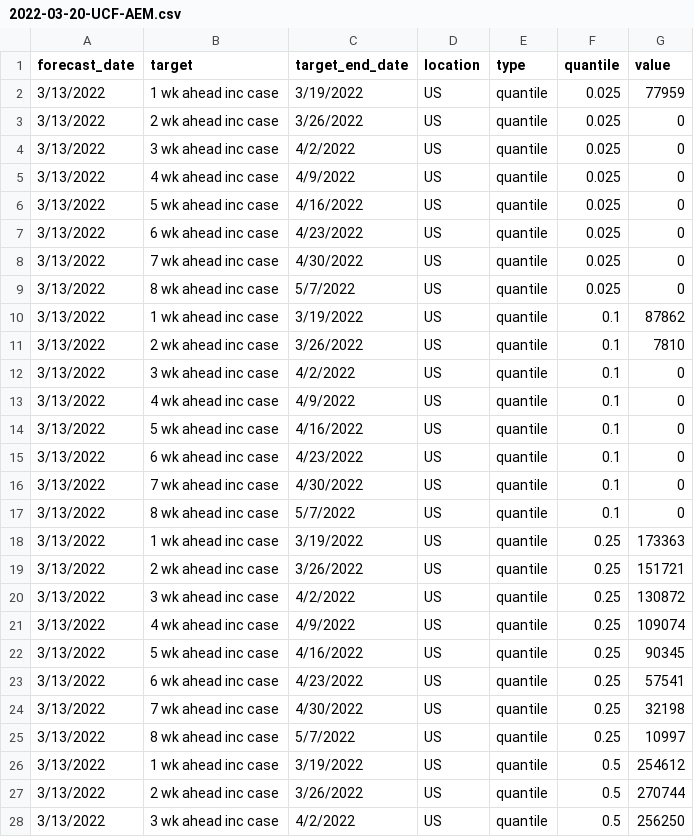
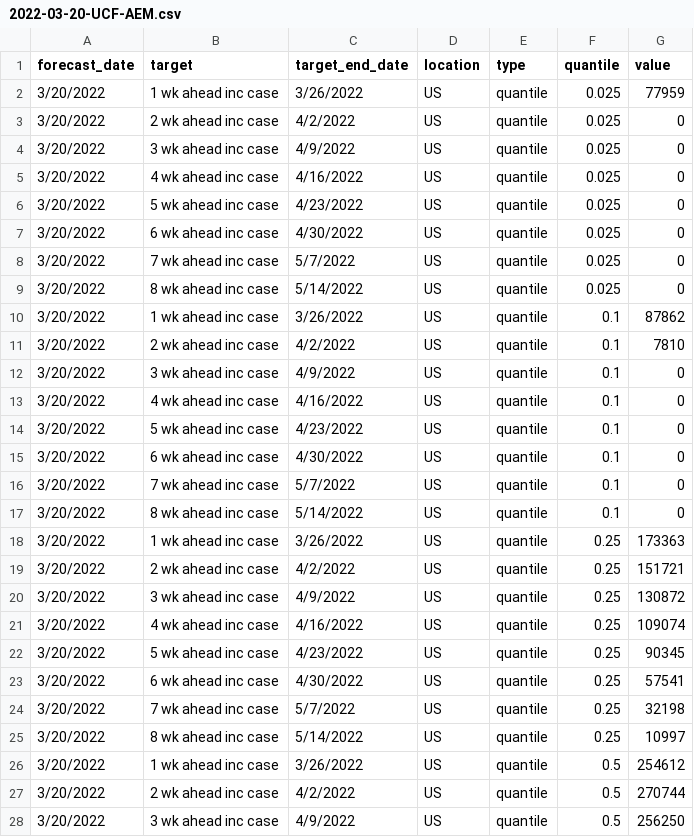
Before and after one commit to UCF-AEM/UCF-AEM, a CSV file: 2022-03-20-UCF-AEM.csv, drawn as a sheet; only a part is shown; the diff covers the shown part only.

Commit message:
Add files via upload

```diff
--- a/2022-03-20-UCF-AEM.csv
+++ b/2022-03-20-UCF-AEM.csv
@@ -1,28 +1,28 @@
 forecast_date,target,target_end_date,location,type,quantile,value
-3/13/2022,1 wk ahead inc case,3/19/2022,US,quantile,0.025,77959
-3/13/2022,2 wk ahead inc case,3/26/2022,US,quantile,0.025,0
-3/13/2022,3 wk ahead inc case,4/2/2022,US,quantile,0.025,0
-3/13/2022,4 wk ahead inc case,4/9/2022,US,quantile,0.025,0
-3/13/2022,5 wk ahead inc case,4/16/2022,US,quantile,0.025,0
-3/13/2022,6 wk ahead inc case,4/23/2022,US,quantile,0.025,0
-3/13/2022,7 wk ahead inc case,4/30/2022,US,quantile,0.025,0
-3/13/2022,8 wk ahead inc case,5/7/2022,US,quantile,0.025,0
-3/13/2022,1 wk ahead inc case,3/19/2022,US,quantile,0.1,87862
-3/13/2022,2 wk ahead inc case,3/26/2022,US,quantile,0.1,7810
-3/13/2022,3 wk ahead inc case,4/2/2022,US,quantile,0.1,0
-3/13/2022,4 wk ahead inc case,4/9/2022,US,quantile,0.1,0
-3/13/2022,5 wk ahead inc case,4/16/2022,US,quantile,0.1,0
-3/13/2022,6 wk ahead inc case,4/23/2022,US,quantile,0.1,0
-3/13/2022,7 wk ahead inc case,4/30/2022,US,quantile,0.1,0
-3/13/2022,8 wk ahead inc case,5/7/2022,US,quantile,0.1,0
-3/13/2022,1 wk ahead inc case,3/19/2022,US,quantile,0.25,173363
-3/13/2022,2 wk ahead inc case,3/26/2022,US,quantile,0.25,151721
-3/13/2022,3 wk ahead inc case,4/2/2022,US,quantile,0.25,130872
-3/13/2022,4 wk ahead inc case,4/9/2022,US,quantile,0.25,109074
-3/13/2022,5 wk ahead inc case,4/16/2022,US,quantile,0.25,90345
-3/13/2022,6 wk ahead inc case,4/23/2022,US,quantile,0.25,57541
-3/13/2022,7 wk ahead inc case,4/30/2022,US,quantile,0.25,32198
-3/13/2022,8 wk ahead inc case,5/7/2022,US,quantile,0.25,10997
-3/13/2022,1 wk ahead inc case,3/19/2022,US,quantile,0.5,254612
-3/13/2022,2 wk ahead inc case,3/26/2022,US,quantile,0.5,270744
-3/13/2022,3 wk ahead inc case,4/2/2022,US,quantile,0.5,256250
+3/20/2022,1 wk ahead inc case,3/26/2022,US,quantile,0.025,77959
+3/20/2022,2 wk ahead inc case,4/2/2022,US,quantile,0.025,0
+3/20/2022,3 wk ahead inc case,4/9/2022,US,quantile,0.025,0
+3/20/2022,4 wk ahead inc case,4/16/2022,US,quantile,0.025,0
+3/20/2022,5 wk ahead inc case,4/23/2022,US,quantile,0.025,0
+3/20/2022,6 wk ahead inc case,4/30/2022,US,quantile,0.025,0
+3/20/2022,7 wk ahead inc case,5/7/2022,US,quantile,0.025,0
+3/20/2022,8 wk ahead inc case,5/14/2022,US,quantile,0.025,0
+3/20/2022,1 wk ahead inc case,3/26/2022,US,quantile,0.1,87862
+3/20/2022,2 wk ahead inc case,4/2/2022,US,quantile,0.1,7810
+3/20/2022,3 wk ahead inc case,4/9/2022,US,quantile,0.1,0
+3/20/2022,4 wk ahead inc case,4/16/2022,US,quantile,0.1,0
+3/20/2022,5 wk ahead inc case,4/23/2022,US,quantile,0.1,0
+3/20/2022,6 wk ahead inc case,4/30/2022,US,quantile,0.1,0
+3/20/2022,7 wk ahead inc case,5/7/2022,US,quantile,0.1,0
+3/20/2022,8 wk ahead inc case,5/14/2022,US,quantile,0.1,0
+3/20/2022,1 wk ahead inc case,3/26/2022,US,quantile,0.25,173363
+3/20/2022,2 wk ahead inc case,4/2/2022,US,quantile,0.25,151721
+3/20/2022,3 wk ahead inc case,4/9/2022,US,quantile,0.25,130872
+3/20/2022,4 wk ahead inc case,4/16/2022,US,quantile,0.25,109074
+3/20/2022,5 wk ahead inc case,4/23/2022,US,quantile,0.25,90345
+3/20/2022,6 wk ahead inc case,4/30/2022,US,quantile,0.25,57541
+3/20/2022,7 wk ahead inc case,5/7/2022,US,quantile,0.25,32198
+3/20/2022,8 wk ahead inc case,5/14/2022,US,quantile,0.25,10997
+3/20/2022,1 wk ahead inc case,3/26/2022,US,quantile,0.5,254612
+3/20/2022,2 wk ahead inc case,4/2/2022,US,quantile,0.5,270744
+3/20/2022,3 wk ahead inc case,4/9/2022,US,quantile,0.5,256250
```
Also changed, not shown: 74 edited cells elsewhere in this file.
